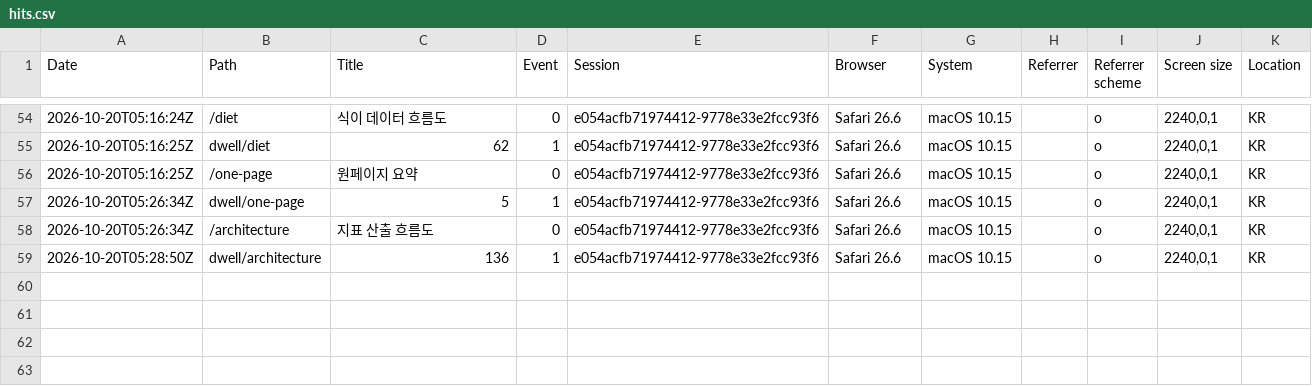
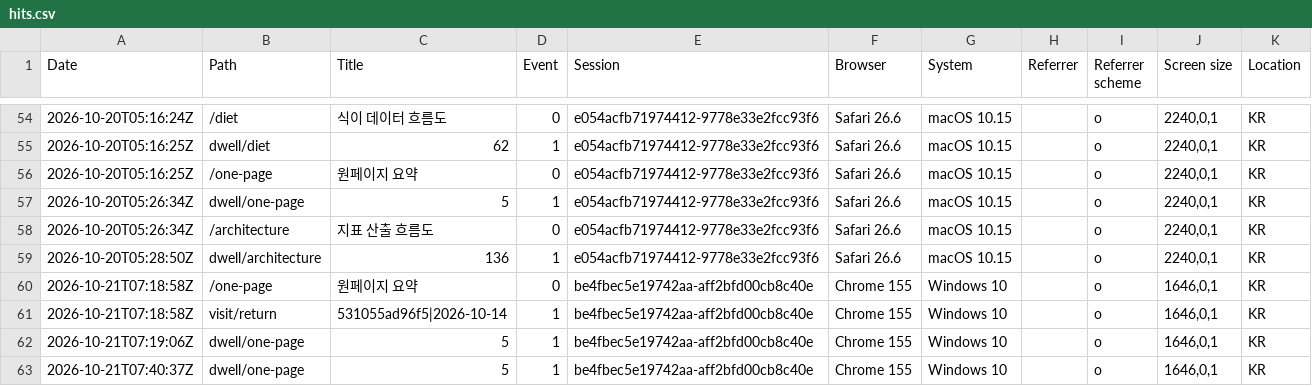
Before and after one commit to srleeinkorea/maireport-rsna-demo-k7x9m2q8v4n6, a CSV file: hits.csv, drawn as a sheet; only a part is shown, gaps mark what is left out.

```diff
--- a/hits.csv
+++ b/hits.csv
@@ -59 +59,5 @@ Date,Path,Title,Event,Session,Browser,System,Referrer,Referrer scheme,Screen siz
 2026-10-20T05:28:50Z,dwell/architecture,136,1,e054acfb71974412-9778e33e2fcc93f6,Safari 26.6,macOS 10.15,,o,"2240,0,1",KR
+2026-10-21T07:18:58Z,/one-page,원페이지 요약,0,be4fbec5e19742aa-aff2bfd00cb8c40e,Chrome 155,Windows 10,,o,"1646,0,1",KR
+2026-10-21T07:18:58Z,visit/return,531055ad96f5|2026-10-14,1,be4fbec5e19742aa-aff2bfd00cb8c40e,Chrome 155,Windows 10,,o,"1646,0,1",KR
+2026-10-21T07:19:06Z,dwell/one-page,5,1,be4fbec5e19742aa-aff2bfd00cb8c40e,Chrome 155,Windows 10,,o,"1646,0,1",KR
+2026-10-21T07:40:37Z,dwell/one-page,5,1,be4fbec5e19742aa-aff2bfd00cb8c40e,Chrome 155,Windows 10,,o,"1646,0,1",KR
```
Also changed, not shown: 1 other file.
